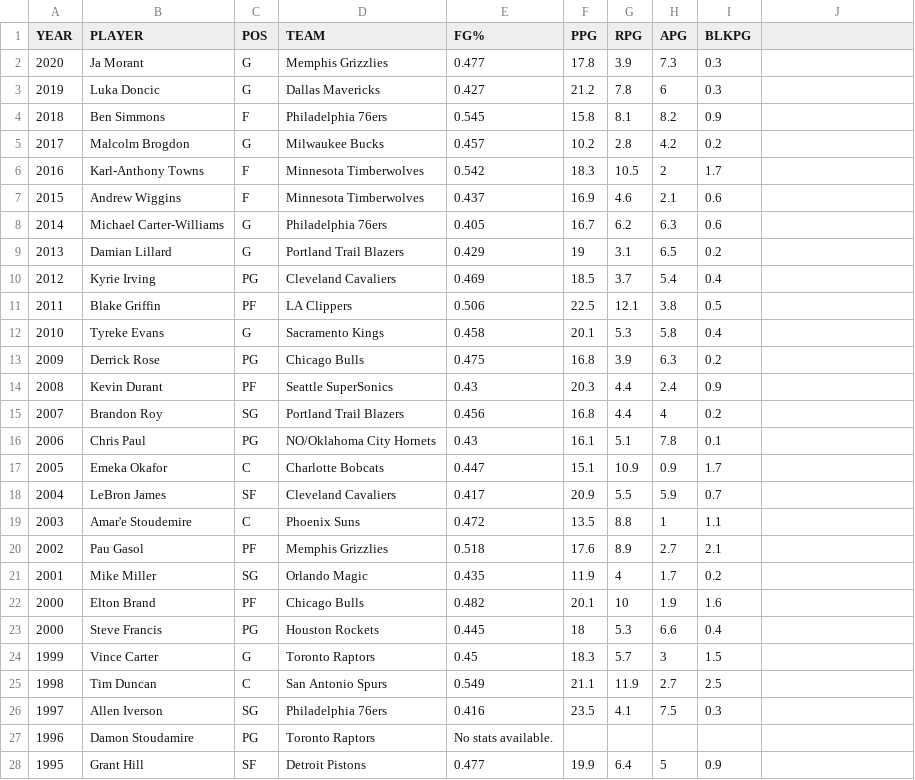
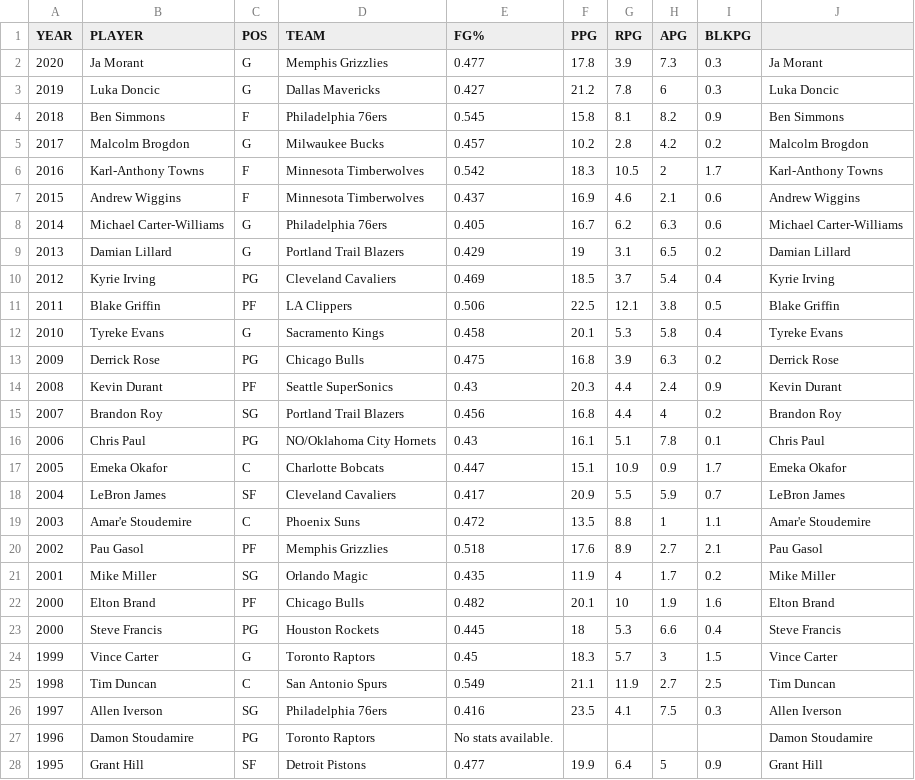
Before and after one commit to rylewww/Modeling-The-NBA-Leap, a CSV file: Data/ROY.csv, drawn as a sheet; only a part is shown; the diff covers the shown part only.

```diff
--- a/Data/ROY.csv
+++ b/Data/ROY.csv
@@ -2,27 +2,27 @@ YEAR,PLAYER,POS,TEAM,FG%,PPG,RPG,APG,BLKPG
-2020,Ja Morant,G,Memphis Grizzlies,0.477,17.8,3.9,7.3,0.3
-2019,Luka Doncic,G,Dallas Mavericks,0.427,21.2,7.8,6,0.3
-2018,Ben Simmons,F,Philadelphia 76ers,0.545,15.8,8.1,8.2,0.9
-2017,Malcolm Brogdon,G,Milwaukee Bucks,0.457,10.2,2.8,4.2,0.2
-2016,Karl-Anthony Towns,F,Minnesota Timberwolves,0.542,18.3,10.5,2,1.7
-2015,Andrew Wiggins,F,Minnesota Timberwolves,0.437,16.9,4.6,2.1,0.6
-2014,Michael Carter-Williams,G,Philadelphia 76ers,0.405,16.7,6.2,6.3,0.6
-2013,Damian Lillard,G,Portland Trail Blazers,0.429,19,3.1,6.5,0.2
-2012,Kyrie Irving,PG,Cleveland Cavaliers,0.469,18.5,3.7,5.4,0.4
-2011,Blake Griffin,PF,LA Clippers,0.506,22.5,12.1,3.8,0.5
-2010,Tyreke Evans,G,Sacramento Kings,0.458,20.1,5.3,5.8,0.4
-2009,Derrick Rose,PG,Chicago Bulls,0.475,16.8,3.9,6.3,0.2
-2008,Kevin Durant,PF,Seattle SuperSonics,0.43,20.3,4.4,2.4,0.9
-2007,Brandon Roy,SG,Portland Trail Blazers,0.456,16.8,4.4,4,0.2
-2006,Chris Paul,PG,NO/Oklahoma City Hornets,0.43,16.1,5.1,7.8,0.1
-2005,Emeka Okafor,C,Charlotte Bobcats,0.447,15.1,10.9,0.9,1.7
-2004,LeBron James,SF,Cleveland Cavaliers,0.417,20.9,5.5,5.9,0.7
-2003,Amar'e Stoudemire,C,Phoenix Suns,0.472,13.5,8.8,1,1.1
-2002,Pau Gasol,PF,Memphis Grizzlies,0.518,17.6,8.9,2.7,2.1
-2001,Mike Miller,SG,Orlando Magic,0.435,11.9,4,1.7,0.2
-2000,Elton Brand,PF,Chicago Bulls,0.482,20.1,10,1.9,1.6
-2000,Steve Francis,PG,Houston Rockets,0.445,18,5.3,6.6,0.4
-1999,Vince Carter,G,Toronto Raptors,0.45,18.3,5.7,3,1.5
-1998,Tim Duncan,C,San Antonio Spurs,0.549,21.1,11.9,2.7,2.5
-1997,Allen Iverson,SG,Philadelphia 76ers,0.416,23.5,4.1,7.5,0.3
-1996,Damon Stoudamire,PG,Toronto Raptors,No stats available.,,,,
-1995,Grant Hill,SF,Detroit Pistons,0.477,19.9,6.4,5,0.9
+2020,Ja Morant,G,Memphis Grizzlies,0.477,17.8,3.9,7.3,0.3,Ja Morant
+2019,Luka Doncic,G,Dallas Mavericks,0.427,21.2,7.8,6,0.3,Luka Doncic
+2018,Ben Simmons,F,Philadelphia 76ers,0.545,15.8,8.1,8.2,0.9,Ben Simmons
+2017,Malcolm Brogdon,G,Milwaukee Bucks,0.457,10.2,2.8,4.2,0.2,Malcolm Brogdon
+2016,Karl-Anthony Towns,F,Minnesota Timberwolves,0.542,18.3,10.5,2,1.7,Karl-Anthony Towns
+2015,Andrew Wiggins,F,Minnesota Timberwolves,0.437,16.9,4.6,2.1,0.6,Andrew Wiggins
+2014,Michael Carter-Williams,G,Philadelphia 76ers,0.405,16.7,6.2,6.3,0.6,Michael Carter-Williams
+2013,Damian Lillard,G,Portland Trail Blazers,0.429,19,3.1,6.5,0.2,Damian Lillard
+2012,Kyrie Irving,PG,Cleveland Cavaliers,0.469,18.5,3.7,5.4,0.4,Kyrie Irving
+2011,Blake Griffin,PF,LA Clippers,0.506,22.5,12.1,3.8,0.5,Blake Griffin
+2010,Tyreke Evans,G,Sacramento Kings,0.458,20.1,5.3,5.8,0.4,Tyreke Evans
+2009,Derrick Rose,PG,Chicago Bulls,0.475,16.8,3.9,6.3,0.2,Derrick Rose
+2008,Kevin Durant,PF,Seattle SuperSonics,0.43,20.3,4.4,2.4,0.9,Kevin Durant
+2007,Brandon Roy,SG,Portland Trail Blazers,0.456,16.8,4.4,4,0.2,Brandon Roy
+2006,Chris Paul,PG,NO/Oklahoma City Hornets,0.43,16.1,5.1,7.8,0.1,Chris Paul
+2005,Emeka Okafor,C,Charlotte Bobcats,0.447,15.1,10.9,0.9,1.7,Emeka Okafor
+2004,LeBron James,SF,Cleveland Cavaliers,0.417,20.9,5.5,5.9,0.7,LeBron James
+2003,Amar'e Stoudemire,C,Phoenix Suns,0.472,13.5,8.8,1,1.1,Amar'e Stoudemire
+2002,Pau Gasol,PF,Memphis Grizzlies,0.518,17.6,8.9,2.7,2.1,Pau Gasol
+2001,Mike Miller,SG,Orlando Magic,0.435,11.9,4,1.7,0.2,Mike Miller
+2000,Elton Brand,PF,Chicago Bulls,0.482,20.1,10,1.9,1.6,Elton Brand
+2000,Steve Francis,PG,Houston Rockets,0.445,18,5.3,6.6,0.4,Steve Francis
+1999,Vince Carter,G,Toronto Raptors,0.45,18.3,5.7,3,1.5,Vince Carter
+1998,Tim Duncan,C,San Antonio Spurs,0.549,21.1,11.9,2.7,2.5,Tim Duncan
+1997,Allen Iverson,SG,Philadelphia 76ers,0.416,23.5,4.1,7.5,0.3,Allen Iverson
+1996,Damon Stoudamire,PG,Toronto Raptors,No stats available.,,,,,Damon Stoudamire
+1995,Grant Hill,SF,Detroit Pistons,0.477,19.9,6.4,5,0.9,Grant Hill
```
Also changed, not shown: 48 edited cells elsewhere in this file, Data/All_D_1.csv, Data/All_D_2.csv, 9 other files.
